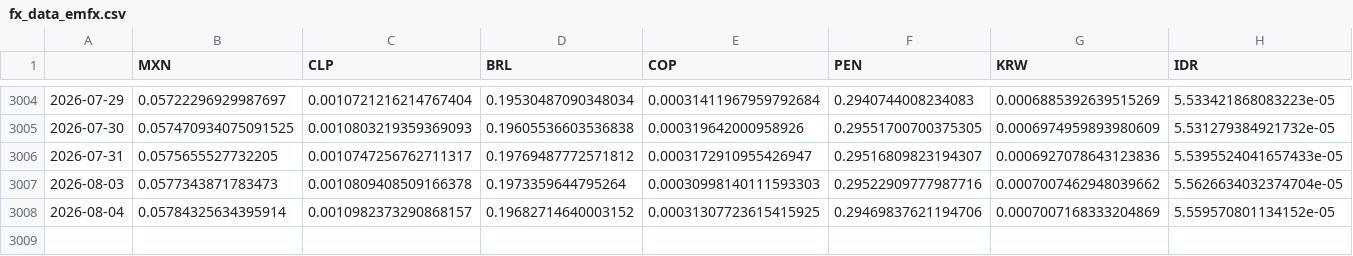
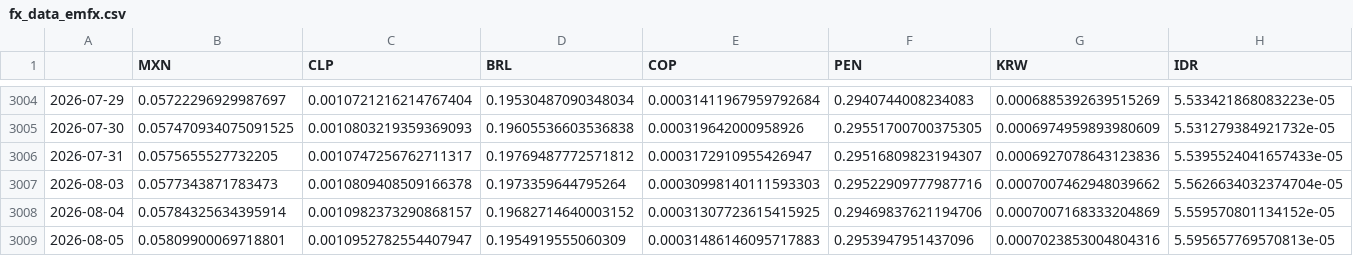
Before and after one commit to DataVizHonduran/EMFX_risk_diffusion, a CSV file: fx_data_emfx.csv, drawn as a sheet; only a part is shown, gaps mark what is left out; rows hold the shown columns only; the diff names each change by its address in the sheet, - before the commit and + after, or states it on an @@ line.

```diff
--- a/fx_data_emfx.csv
+++ b/fx_data_emfx.csv
+row 3009: 2026-08-05 | 0.05809900069718801 | 0.0010952782554407947 | 0.1954919555060309 | 0.00031486146095717883 | 0.2953947951437096 | 0.0007023853004804316 | 5.595657769570813e-05
```
Also changed, not shown: fx_data_raw.csv.
